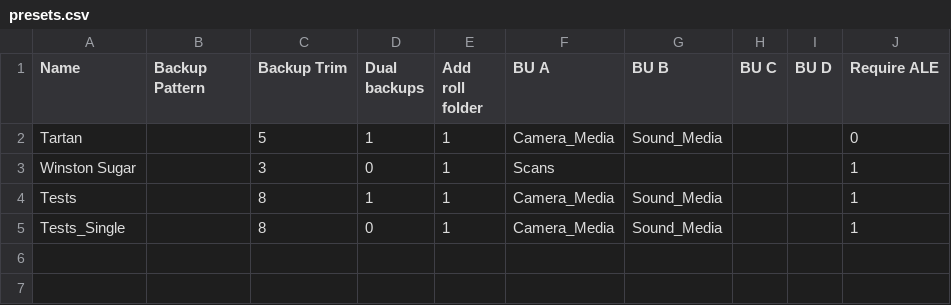
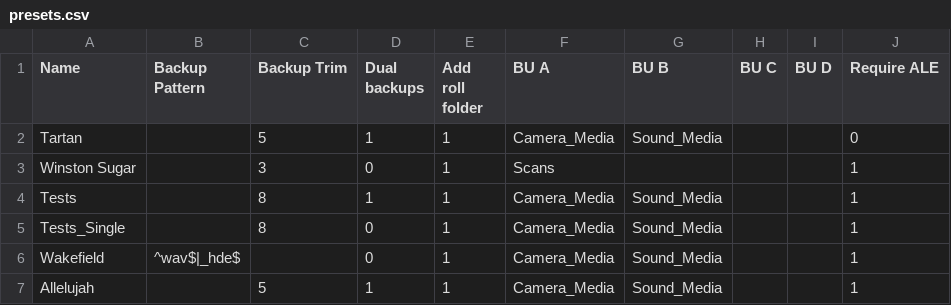
Before and after one commit to ChristyKail/Backup-Checker, a CSV file: presets.csv, drawn as a sheet.

Commit message:
Added Allelujah and Wakefield presets

```diff
--- a/presets.csv
+++ b/presets.csv
@@ -5 +5,3 @@ Tests,,8,1,1,Camera_Media,Sound_Media,,,1
 Tests_Single,,8,0,1,Camera_Media,Sound_Media,,,1
+Wakefield,^wav$|_hde$,,0,1,Camera_Media,Sound_Media,,,1
+Allelujah,,5,1,1,Camera_Media,Sound_Media,,,1
```
